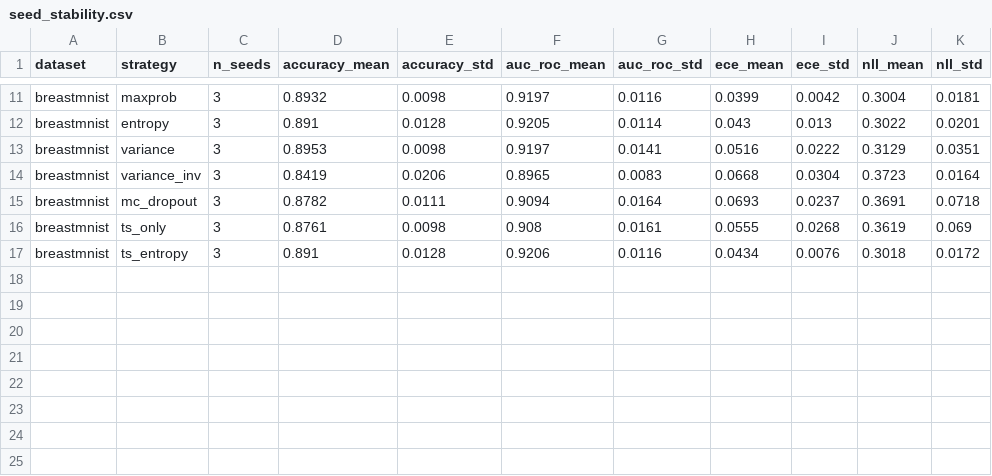
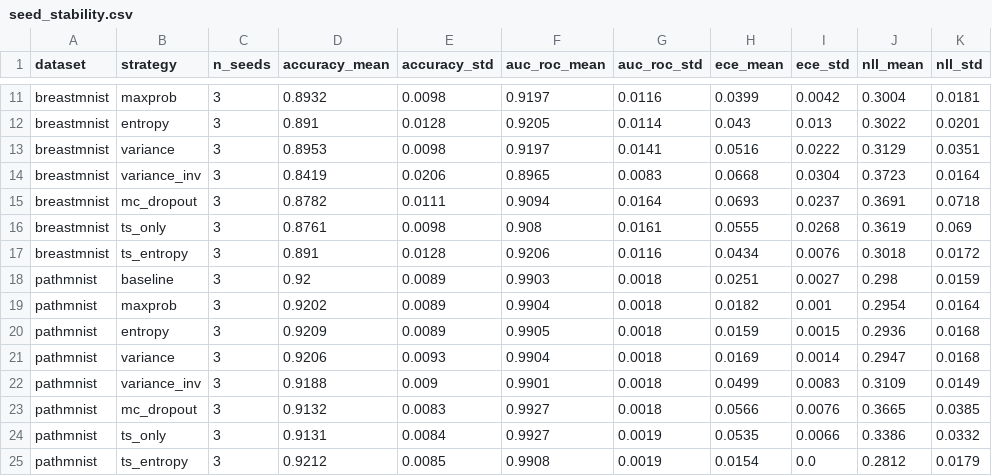
Before and after one commit to mustafaerensoyhan/uncertainty-tta-medmnist, a CSV file: results/seed_stability.csv, drawn as a sheet; only a part is shown, gaps mark what is left out; the diff names each change by its address in the sheet, - before the commit and + after, or states it on an @@ line.

Commit message:
Add new results for pathmnist models to CSV

```diff
--- a/results/seed_stability.csv
+++ b/results/seed_stability.csv
+row 18: pathmnist | baseline | 3 | 0.92 | 0.0089 | 0.9903 | 0.0018 | 0.0251 | 0.0027 | 0.298 | 0.0159
+row 19: pathmnist | maxprob | 3 | 0.9202 | 0.0089 | 0.9904 | 0.0018 | 0.0182 | 0.001 | 0.2954 | 0.0164
+row 20: pathmnist | entropy | 3 | 0.9209 | 0.0089 | 0.9905 | 0.0018 | 0.0159 | 0.0015 | 0.2936 | 0.0168
+row 21: pathmnist | variance | 3 | 0.9206 | 0.0093 | 0.9904 | 0.0018 | 0.0169 | 0.0014 | 0.2947 | 0.0168
+row 22: pathmnist | variance_inv | 3 | 0.9188 | 0.009 | 0.9901 | 0.0018 | 0.0499 | 0.0083 | 0.3109 | 0.0149
+row 23: pathmnist | mc_dropout | 3 | 0.9132 | 0.0083 | 0.9927 | 0.0018 | 0.0566 | 0.0076 | 0.3665 | 0.0385
+row 24: pathmnist | ts_only | 3 | 0.9131 | 0.0084 | 0.9927 | 0.0019 | 0.0535 | 0.0066 | 0.3386 | 0.0332
+row 25: pathmnist | ts_entropy | 3 | 0.9212 | 0.0085 | 0.9908 | 0.0019 | 0.0154 | 0.0 | 0.2812 | 0.0179
```
